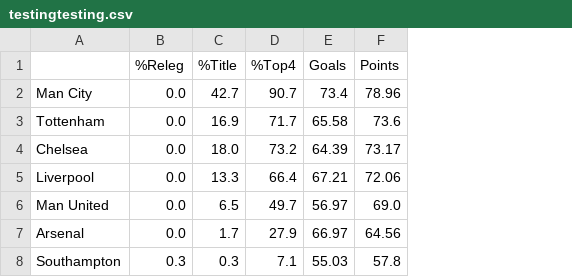
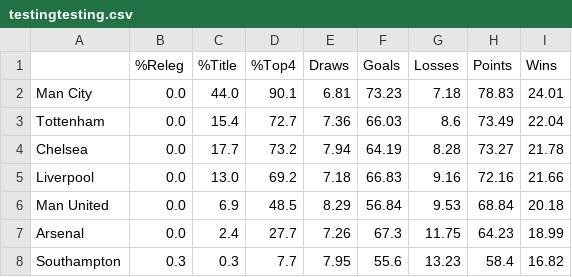
Before and after one commit to bradx888/xGmodel, a CSV file: testingtesting.csv, drawn as a sheet; only a part is shown; addresses are those after the commit; the diff covers the shown part only; the diff names each change by its address in the sheet, - before the commit and + after, or states it on an @@ line.

```diff
--- a/testingtesting.csv
+++ b/testingtesting.csv
+column E (Draws), rows 2-8: 6.81 | 7.36 | 7.94 | 7.18 | 8.29 | 7.26 | 7.95
+column G (Losses), rows 2-8: 7.18 | 8.6 | 8.28 | 9.16 | 9.53 | 11.75 | 13.23
+column I (Wins), rows 2-8: 24.01 | 22.04 | 21.78 | 21.66 | 20.18 | 18.99 | 16.82
-C2 (%Title): 42.7
+C2 (%Title): 44.0
-D2 (%Top4): 90.7
+D2 (%Top4): 90.1
-F2 (Goals): 73.4
+F2 (Goals): 73.23
-H2 (Points): 78.96
+H2 (Points): 78.83
-C3 (%Title): 16.9
+C3 (%Title): 15.4
-D3 (%Top4): 71.7
+D3 (%Top4): 72.7
-F3 (Goals): 65.58
+F3 (Goals): 66.03
-H3 (Points): 73.6
+H3 (Points): 73.49
-C4 (%Title): 18.0
+C4 (%Title): 17.7
-F4 (Goals): 64.39
+F4 (Goals): 64.19
-H4 (Points): 73.17
+H4 (Points): 73.27
-C5 (%Title): 13.3
+C5 (%Title): 13.0
-D5 (%Top4): 66.4
+D5 (%Top4): 69.2
-F5 (Goals): 67.21
+F5 (Goals): 66.83
-H5 (Points): 72.06
+H5 (Points): 72.16
-C6 (%Title): 6.5
+C6 (%Title): 6.9
-D6 (%Top4): 49.7
+D6 (%Top4): 48.5
-F6 (Goals): 56.97
+F6 (Goals): 56.84
-H6 (Points): 69.0
+H6 (Points): 68.84
-C7 (%Title): 1.7
+C7 (%Title): 2.4
-D7 (%Top4): 27.9
+D7 (%Top4): 27.7
-F7 (Goals): 66.97
+F7 (Goals): 67.3
-H7 (Points): 64.56
+H7 (Points): 64.23
-D8 (%Top4): 7.1
+D8 (%Top4): 7.7
-F8 (Goals): 55.03
+F8 (Goals): 55.6
-H8 (Points): 57.8
+H8 (Points): 58.4
```
Also changed, not shown: 2 added rows, 2 removed rows and 41 edited cells elsewhere in this file, 25 other files.
